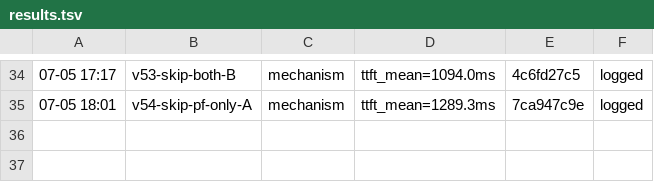
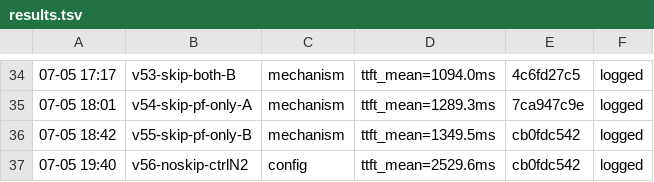
Before and after one commit to sgl-evolve/sglang, a TSV file: results.tsv, drawn as a sheet; only a part is shown, gaps mark what is left out.

Commit message:
kv-flint-2c: v56 - 18332 slow alloc; clean same-alloc decomposition: skip-write -35%, skip-prefetch -48% standalone, both compose

```diff
--- a/results.tsv
+++ b/results.tsv
@@ -35 +35,3 @@
 07-05 18:01	v54-skip-pf-only-A	mechanism	ttft_mean=1289.3ms	7ca947c9e	logged
+07-05 18:42	v55-skip-pf-only-B	mechanism	ttft_mean=1349.5ms	cb0fdc542	logged
+07-05 19:40	v56-noskip-ctrlN2	config	ttft_mean=2529.6ms	cb0fdc542	logged
```
Also changed, not shown: 1 other file.
